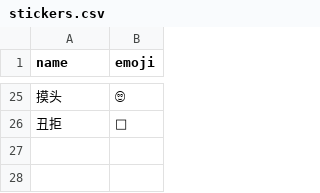
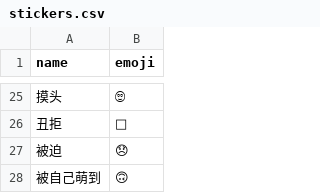
Before and after one commit to CatDurian/durian-sticker, a CSV file: stickers.csv, drawn as a sheet; only a part is shown, gaps mark what is left out; the diff names each change by its address in the sheet, - before the commit and + after, or states it on an @@ line.

```diff
--- a/stickers.csv
+++ b/stickers.csv
+row 27: 被迫 | 😞
+row 28: 被自己萌到 | 🙃
```
Also changed, not shown: 2 other files.
